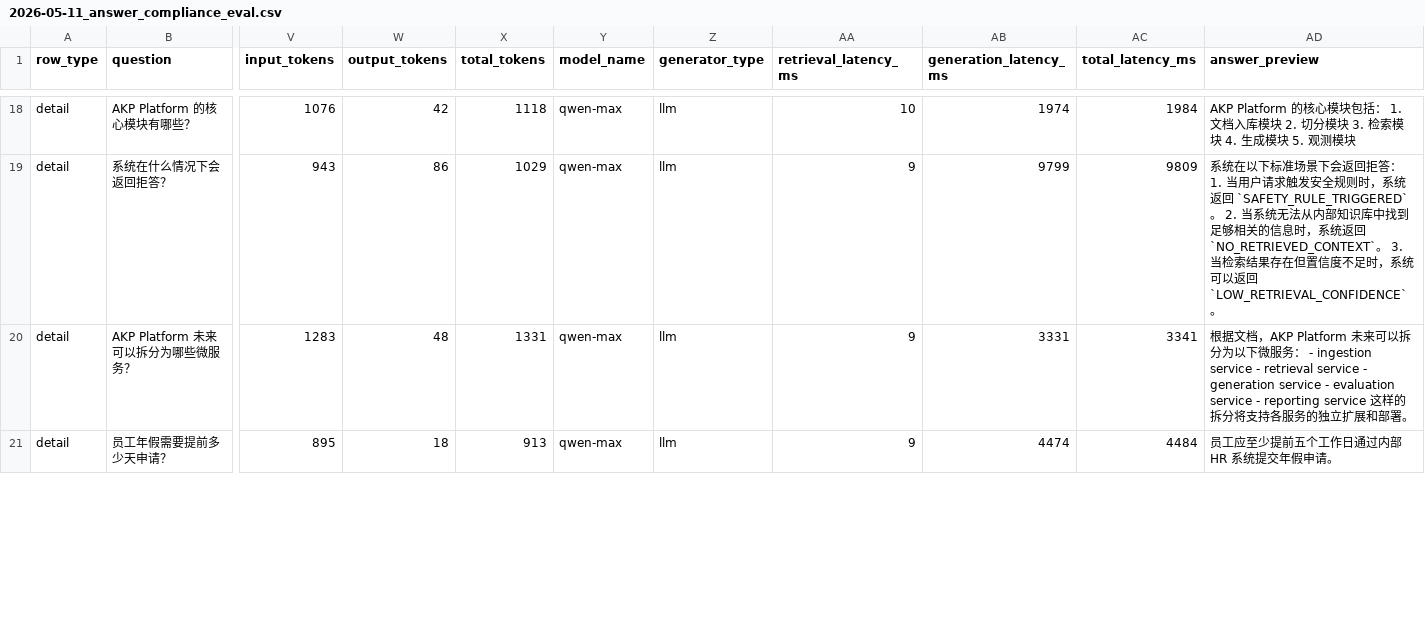
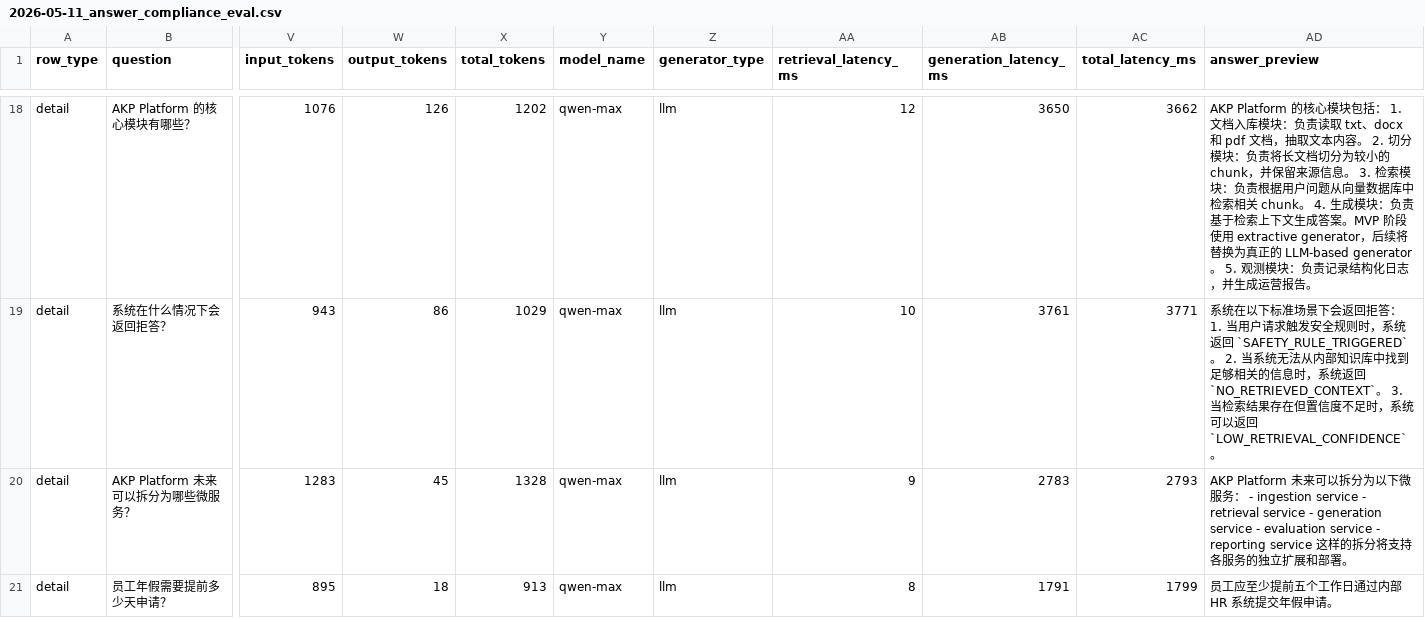
Before and after one commit to hanz4-09/aia-rag, a CSV file: reports/evaluations/2026-05-11_answer_compliance_eval.csv, drawn as a sheet; only a part is shown, gaps mark what is left out; the diff covers the shown part only; the diff names each change by its address in the sheet, - before the commit and + after, or states it on an @@ line.

```diff
--- a/reports/evaluations/2026-05-11_answer_compliance_eval.csv
+++ b/reports/evaluations/2026-05-11_answer_compliance_eval.csv
-W18 (output_tokens): 42
+W18 (output_tokens): 126
-X18 (total_tokens): 1118
+X18 (total_tokens): 1202
-AA18 (retrieval_latency_ms): 10
+AA18 (retrieval_latency_ms): 12
-AB18 (generation_latency_ms): 1974
+AB18 (generation_latency_ms): 3650
-AC18 (total_latency_ms): 1984
+AC18 (total_latency_ms): 3662
-AD18 (answer_preview): …入库模块 2. 切分模块 3. 检索模块 4. 生成模块 5. 观测模块
+AD18 (answer_preview): …入库模块：负责读取 txt、docx 和 pdf 文档，抽取文本内容。 2. 切分模块：负责将长文档切分为较小的 chunk，并保留来源信息。 3. 检索模块：负责根据用户问题从向量数据库中检索相关 chunk。 4. 生成模块：负责基于检索上下文生成答案。MVP 阶段使用 extractive generator，后续将替换为真正的 LLM-based generator。 5. 观测模块：负责记录结构化日志，并生成运营报告。
-AA19 (retrieval_latency_ms): 9
+AA19 (retrieval_latency_ms): 10
-AB19 (generation_latency_ms): 9799
+AB19 (generation_latency_ms): 3761
-AC19 (total_latency_ms): 9809
+AC19 (total_latency_ms): 3771
-W20 (output_tokens): 48
+W20 (output_tokens): 45
-X20 (total_tokens): 1331
+X20 (total_tokens): 1328
-AB20 (generation_latency_ms): 3331
+AB20 (generation_latency_ms): 2783
-AC20 (total_latency_ms): 3341
+AC20 (total_latency_ms): 2793
-AD20 (answer_preview): 根据文档，AKP Platform…
+AD20 (answer_preview): AKP Platform…
-AA21 (retrieval_latency_ms): 9
+AA21 (retrieval_latency_ms): 8
-AB21 (generation_latency_ms): 4474
+AB21 (generation_latency_ms): 1791
-AC21 (total_latency_ms): 4484
+AC21 (total_latency_ms): 1799
```
Also changed, not shown: 101 edited cells elsewhere in this file, reports/evaluations/2026-05-11_all_evaluations_summary.csv, reports/evaluations/2026-05-11_context_precision_eval.csv, 9 other files.
